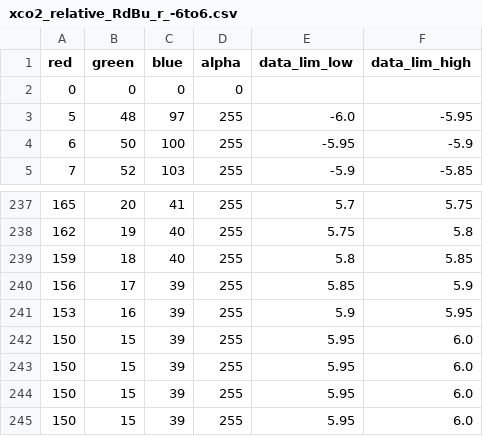
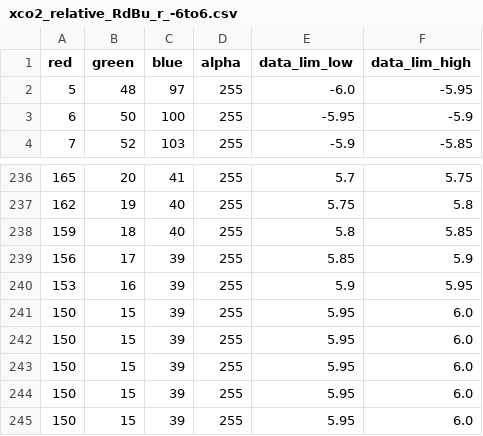
Before and after one commit to hcronk/oco2_worldview, a CSV file: code/utils/gibs_cmaps/padded/xco2_relative_RdBu_r_-6to6.csv, drawn as a sheet; only a part is shown, gaps mark what is left out.

Commit message:
Remove 0,0,0 RGB -> NaN line from colormaps used in image generation
This line is no longer compatible with the code. NaNs are now default mapped to the upper bound of the colormap and we set their alpha values to 0, so they're transparent.

```diff
--- a/code/utils/gibs_cmaps/padded/xco2_relative_RdBu_r_-6to6.csv
+++ b/code/utils/gibs_cmaps/padded/xco2_relative_RdBu_r_-6to6.csv
@@ -1,3 +1,2 @@
 red,green,blue,alpha,data_lim_low,data_lim_high
-0,0,0,0
 5,48,97,255,-6.0,-5.95
@@ -241,2 +240,3 @@ red,green,blue,alpha,data_lim_low,data_lim_high
 153,16,39,255,5.9,5.95
+150,15,39,255,5.95,6.0
 150,15,39,255,5.95,6.0
```
Also changed, not shown: code/utils/gibs_cmaps/padded/sif757_YlGn_-1to2.csv, code/utils/gibs_cmaps/padded/sif771_YlGn_-1to2.csv, 4 other files.
